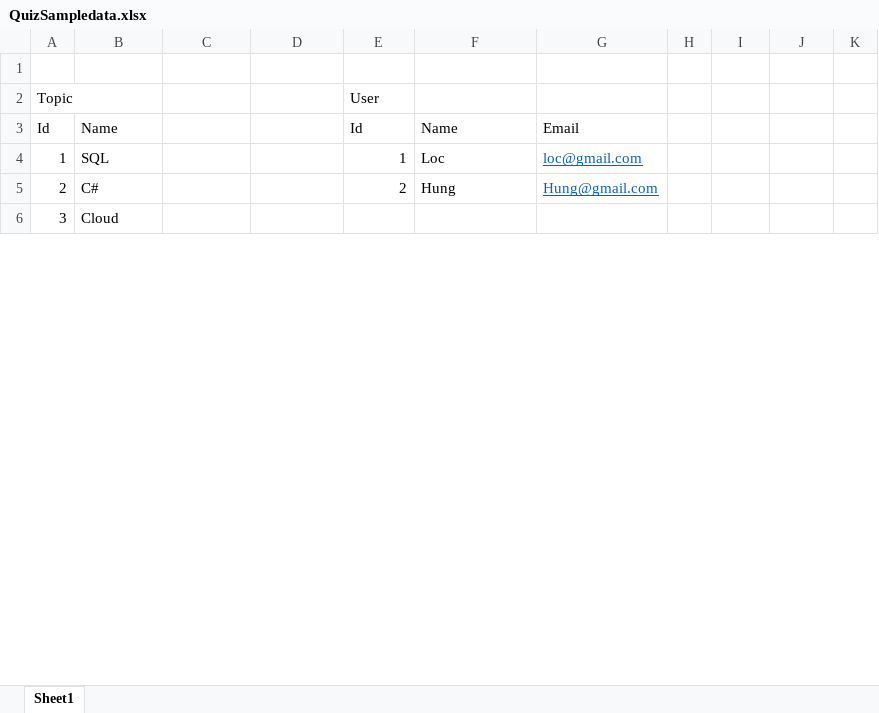
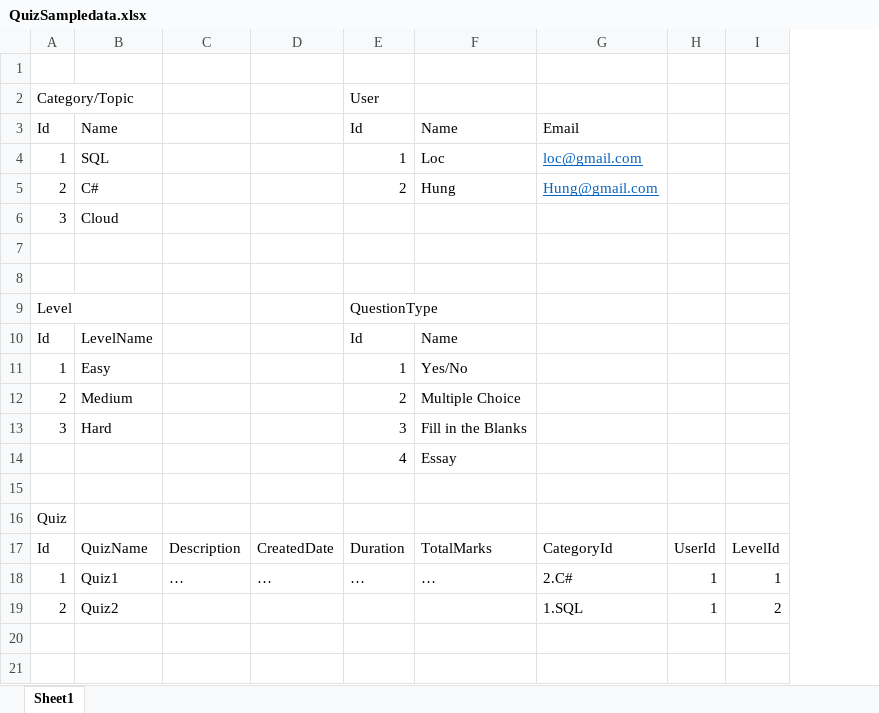
Before and after one commit to hoangphucloc1907/DotNetIntern, an Excel workbook: Quiz/QuizSampledata.xlsx, sheet Sheet1, drawn as a sheet; only a part is shown; values as stored, in another font and other column widths than the file's, no borders; table styles not drawn; removed rows and columns are numbered as before the commit, all else as after; the diff covers the shown part only; the diff names each change by its address in the sheet, - before the commit and + after, or states it on an @@ line.

Commit message:
update mindmap, sample data for Quiz

```diff
--- a/Quiz/QuizSampledata.xlsx (sheet Sheet1)
+++ b/Quiz/QuizSampledata.xlsx (sheet Sheet1)
-column H, empty
-column K, empty
-A2: Topic
+A2: Category/Topic
+row 7: (empty)
+row 8: (empty)
+row 9: Level |  |  |  | QuestionType
+row 10: Id | LevelName |  |  | Id | Name
+row 11: 1 | Easy |  |  | 1 | Yes/No
+row 12: 2 | Medium |  |  | 2 | Multiple Choice
+row 13: 3 | Hard |  |  | 3 | Fill in the Blanks
+row 14:  |  |  |  | 4 | Essay
+row 15: (empty)
@@ row 15 moved to row 16: Quiz @@
+row 17: Id | QuizName | Description | CreatedDate | Duration | TotalMarks | CategoryId | UserId | LevelId
+row 18: 1 | Quiz1 | … | … | … | … | 2.C# | 1 | 1
+row 19: 2 | Quiz2 |  |  |  |  | 1.SQL | 1 | 2
+row 20: (empty)
+row 21: (empty)
```
Also changed, not shown: 30 added rows, 32 removed rows and 1 moved row elsewhere in this sheet, 1 other file.
